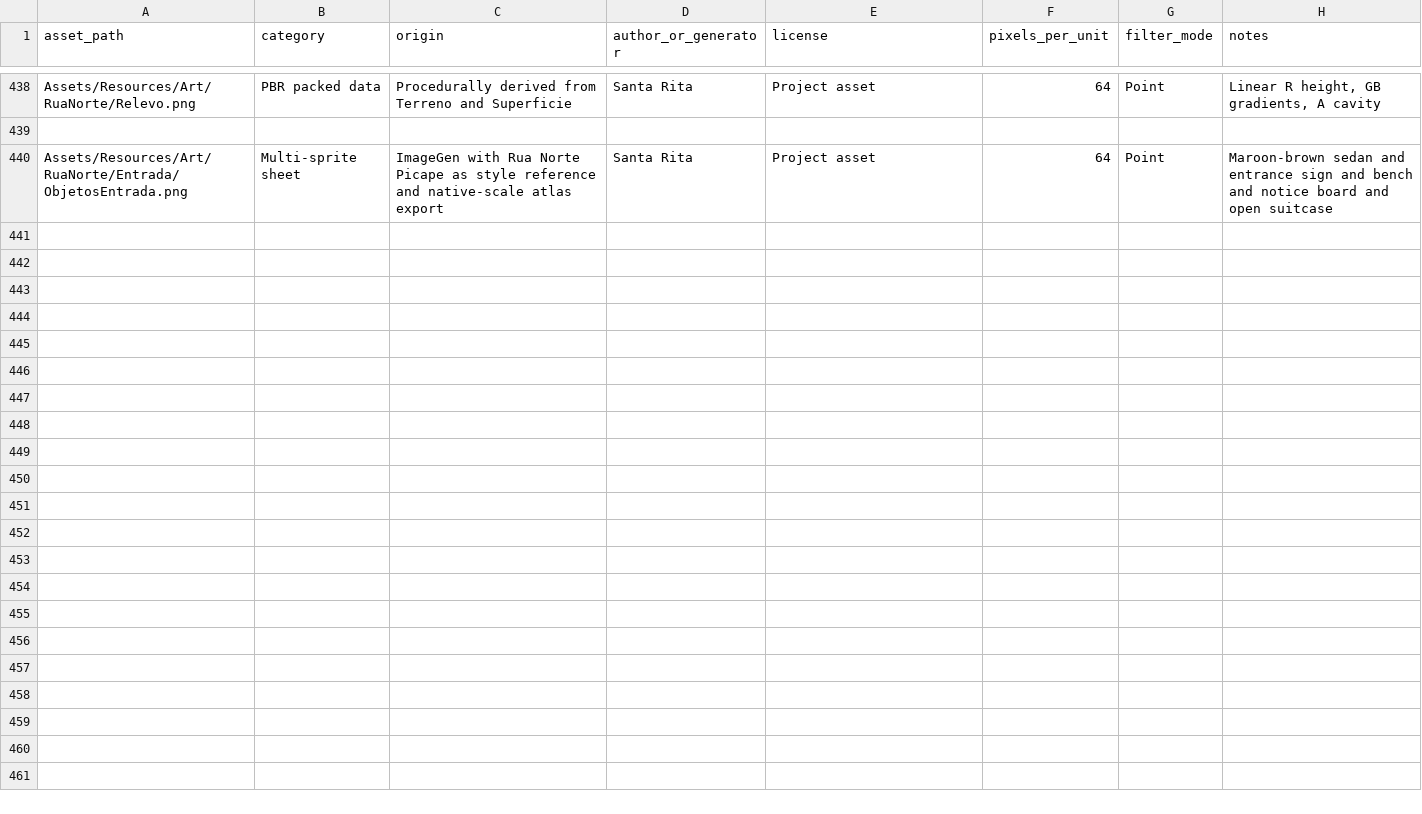
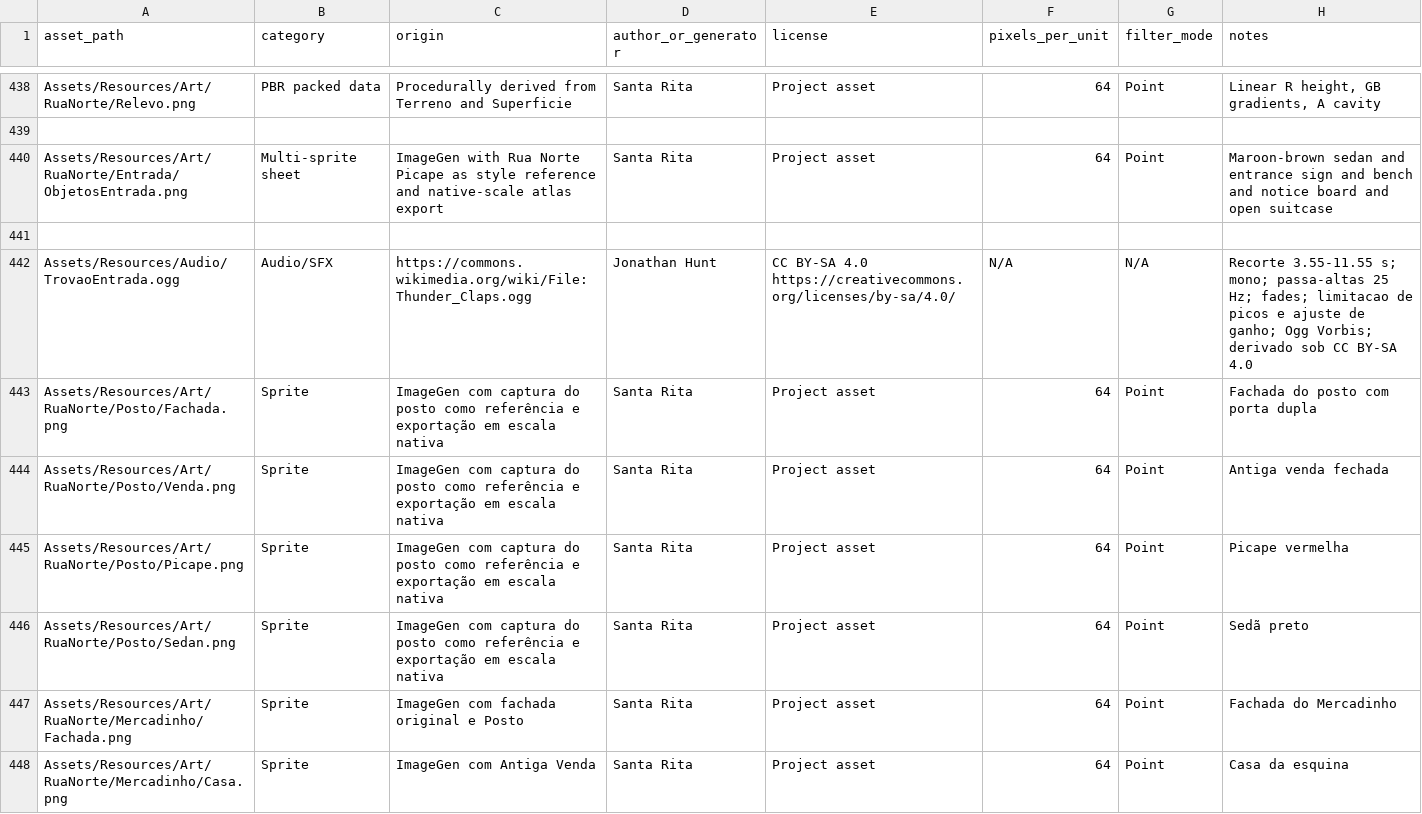
Before and after one commit to ArturModel/Projeto-Jogo-2D, a CSV file: ASSET_SOURCES.csv, drawn as a sheet; only a part is shown, gaps mark what is left out; the diff covers the shown part only.

Commit message:
Reforma o Bairro e integra a casa de Adílio em 3D

```diff
--- a/ASSET_SOURCES.csv
+++ b/ASSET_SOURCES.csv
@@ -440 +440,9 @@ Assets/Resources/Art/RuaNorte/Relevo.png,PBR packed data,Procedurally derived fr
 Assets/Resources/Art/RuaNorte/Entrada/ObjetosEntrada.png,Multi-sprite sheet,ImageGen with Rua Norte Picape as style reference and native-scale atlas export,Santa Rita,Project asset,64,Point,Maroon-brown sedan and entrance sign and bench and notice board and open suitcase
+
+Assets/Resources/Audio/TrovaoEntrada.ogg,Audio/SFX,https://commons.wikimedia.org/wiki/File:Thunder_Claps.ogg,Jonathan Hunt,CC BY-SA 4.0 https://creativecommons.org/licenses/by-sa/4.0/,N/A,N/A,"Recorte 3.55-11.55 s; mono; passa-altas 25 Hz; fades; limitacao de picos e ajuste de ganho; Ogg Vorbis; derivado sob CC BY-SA 4.0"
+Assets/Resources/Art/RuaNorte/Posto/Fachada.png,Sprite,ImageGen com captura do posto como referência e exportação em escala nativa,Santa Rita,Project asset,64,Point,Fachada do posto com porta dupla
+Assets/Resources/Art/RuaNorte/Posto/Venda.png,Sprite,ImageGen com captura do posto como referência e exportação em escala nativa,Santa Rita,Project asset,64,Point,Antiga venda fechada
+Assets/Resources/Art/RuaNorte/Posto/Picape.png,Sprite,ImageGen com captura do posto como referência e exportação em escala nativa,Santa Rita,Project asset,64,Point,Picape vermelha
+Assets/Resources/Art/RuaNorte/Posto/Sedan.png,Sprite,ImageGen com captura do posto como referência e exportação em escala nativa,Santa Rita,Project asset,64,Point,Sedã preto
+Assets/Resources/Art/RuaNorte/Mercadinho/Fachada.png,Sprite,ImageGen com fachada original e Posto,Santa Rita,Project asset,64,Point,Fachada do Mercadinho
+Assets/Resources/Art/RuaNorte/Mercadinho/Casa.png,Sprite,ImageGen com Antiga Venda,Santa Rita,Project asset,64,Point,Casa da esquina
```
Also changed, not shown: 8 added rows elsewhere in this file, 55 other files.
